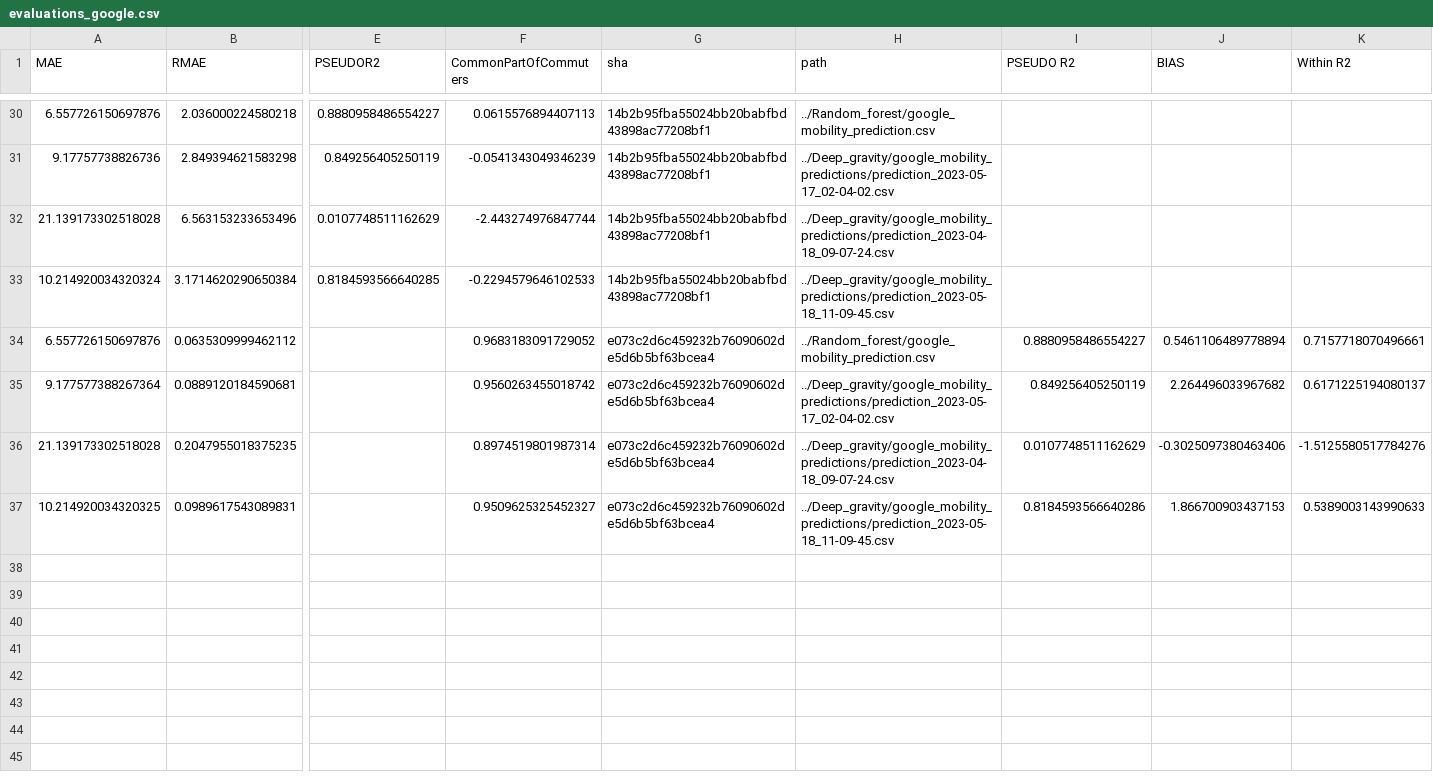
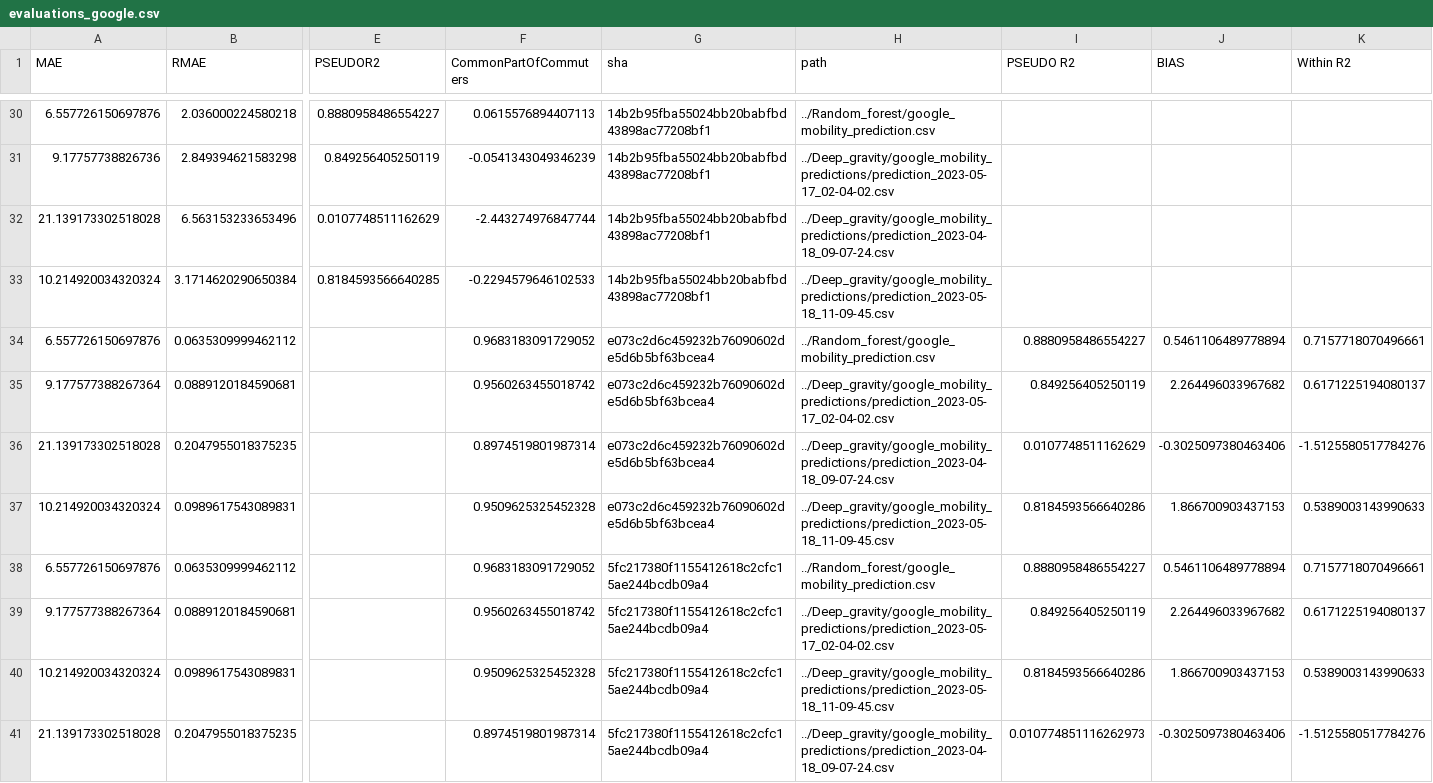
Before and after one commit to ceumicrodata/gravity-vs-ml, a CSV file: Evaluations/all_runs/evaluations_google.csv, drawn as a sheet; only a part is shown, gaps mark what is left out; rows hold the shown columns only; the diff names each change by its address in the sheet, - before the commit and + after, or states it on an @@ line.

```diff
--- a/Evaluations/all_runs/evaluations_google.csv
+++ b/Evaluations/all_runs/evaluations_google.csv
-A37 (MAE): 10.214920034320325
+A37 (MAE): 10.214920034320324
-F37 (CommonPartOfCommuters): 0.9509625325452327
+F37 (CommonPartOfCommuters): 0.9509625325452328
+row 38: 6.557726150697876 | 0.0635309999462112 |  | 0.9683183091729052 | 5fc217380f1155412618c2cfc15ae244bcdb09a4 | ../Random_forest/google_mobility_prediction.csv | 0.8880958486554227 | 0.5461106489778894 | 0.7157718070496661
+row 39: 9.177577388267364 | 0.0889120184590681 |  | 0.9560263455018742 | 5fc217380f1155412618c2cfc15ae244bcdb09a4 | ../Deep_gravity/google_mobility_predictions/prediction_2023-05-17_02-04-02.csv | 0.849256405250119 | 2.264496033967682 | 0.6171225194080137
+row 40: 10.214920034320324 | 0.0989617543089831 |  | 0.9509625325452328 | 5fc217380f1155412618c2cfc15ae244bcdb09a4 | ../Deep_gravity/google_mobility_predictions/prediction_2023-05-18_11-09-45.csv | 0.8184593566640286 | 1.866700903437153 | 0.5389003143990633
+row 41: 21.139173302518028 | 0.2047955018375235 |  | 0.8974519801987314 | 5fc217380f1155412618c2cfc15ae244bcdb09a4 | ../Deep_gravity/google_mobility_predictions/prediction_2023-04-18_09-07-24.csv | 0.010774851116262973 | -0.3025097380463406 | -1.5125580517784276
```
Also changed, not shown: Evaluations/all_runs/evaluations_geods.csv, Evaluations/all_runs/evaluations_trade.csv, 6 other files.
